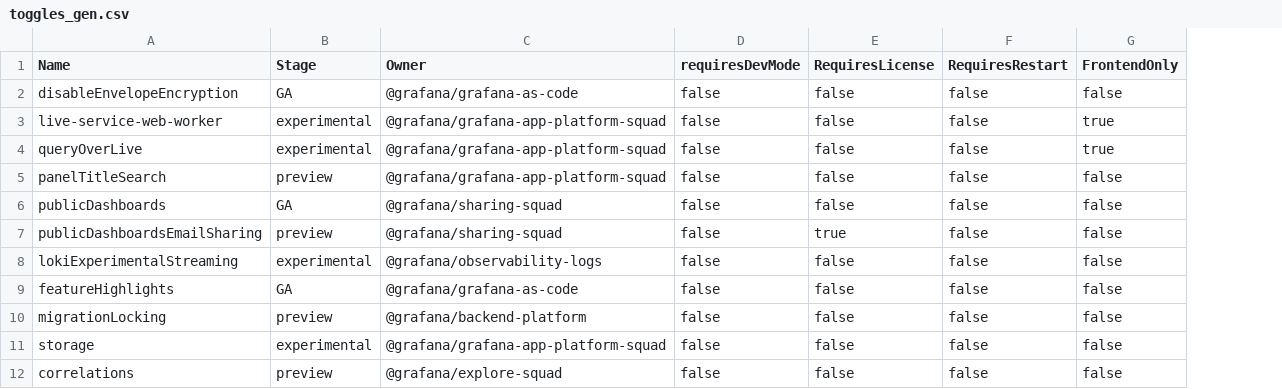
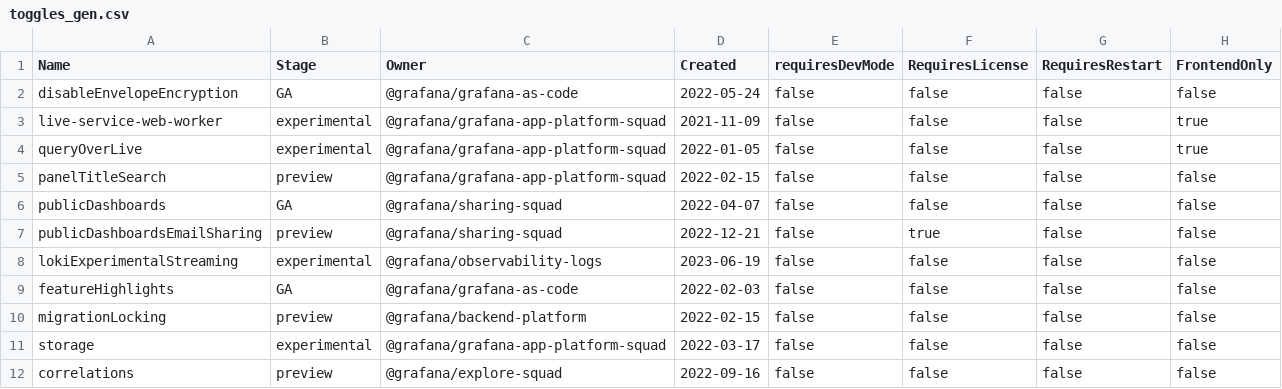
Before and after one commit to openai-oss-forks/grafana-experiments, a CSV file: pkg/services/featuremgmt/toggles_gen.csv, drawn as a sheet; only a part is shown; the diff names each change by its address in the sheet, - before the commit and + after, or states it on an @@ line.

```diff
--- a/pkg/services/featuremgmt/toggles_gen.csv
+++ b/pkg/services/featuremgmt/toggles_gen.csv
+column D (Created), rows 2-12: 2022-05-24 | 2021-11-09 | 2022-01-05 | 2022-02-15 | 2022-04-07 | 2022-12-21 | 2023-06-19 | 2022-02-03 | 2022-02-15 | 2022-03-17 | 2022-09-16
```
Also changed, not shown: 3 other files.
